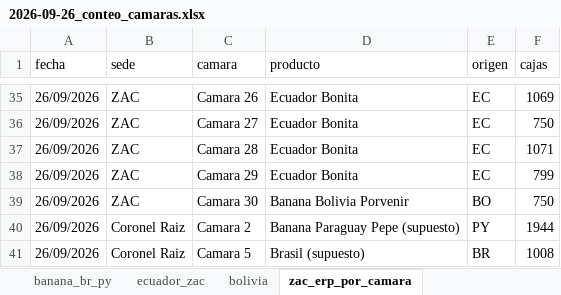
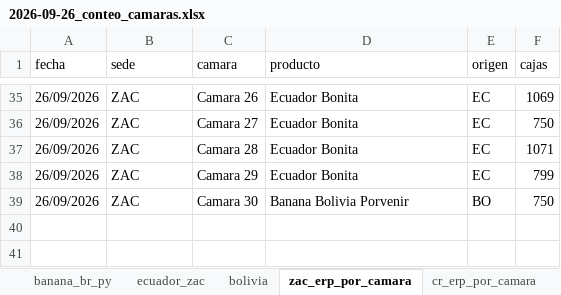
Before and after one commit to ingenieria-pepe/gonza_pepe, an Excel workbook: fuentes/stock/2026-09-26_conteo_camaras.xlsx, sheet zac_erp_por_camara, drawn as a sheet; only a part is shown, gaps mark what is left out; values as stored, in another font and other column widths than the file's, no borders; the diff names each change by its address in the sheet, - before the commit and + after, or states it on an @@ line.

```diff
--- a/fuentes/stock/2026-09-26_conteo_camaras.xlsx (sheet zac_erp_por_camara)
+++ b/fuentes/stock/2026-09-26_conteo_camaras.xlsx (sheet zac_erp_por_camara)
+sheet tab: cr_erp_por_camara
-row 40: 26/09/2026 | Coronel Raiz | Camara 2 | Banana Paraguay Pepe (supuesto) | PY | 1944
-row 41: 26/09/2026 | Coronel Raiz | Camara 5 | Brasil (supuesto) | BR | 1008
```
Also changed, not shown: plan_compras/plan_compras.xlsx, 4 other files.
